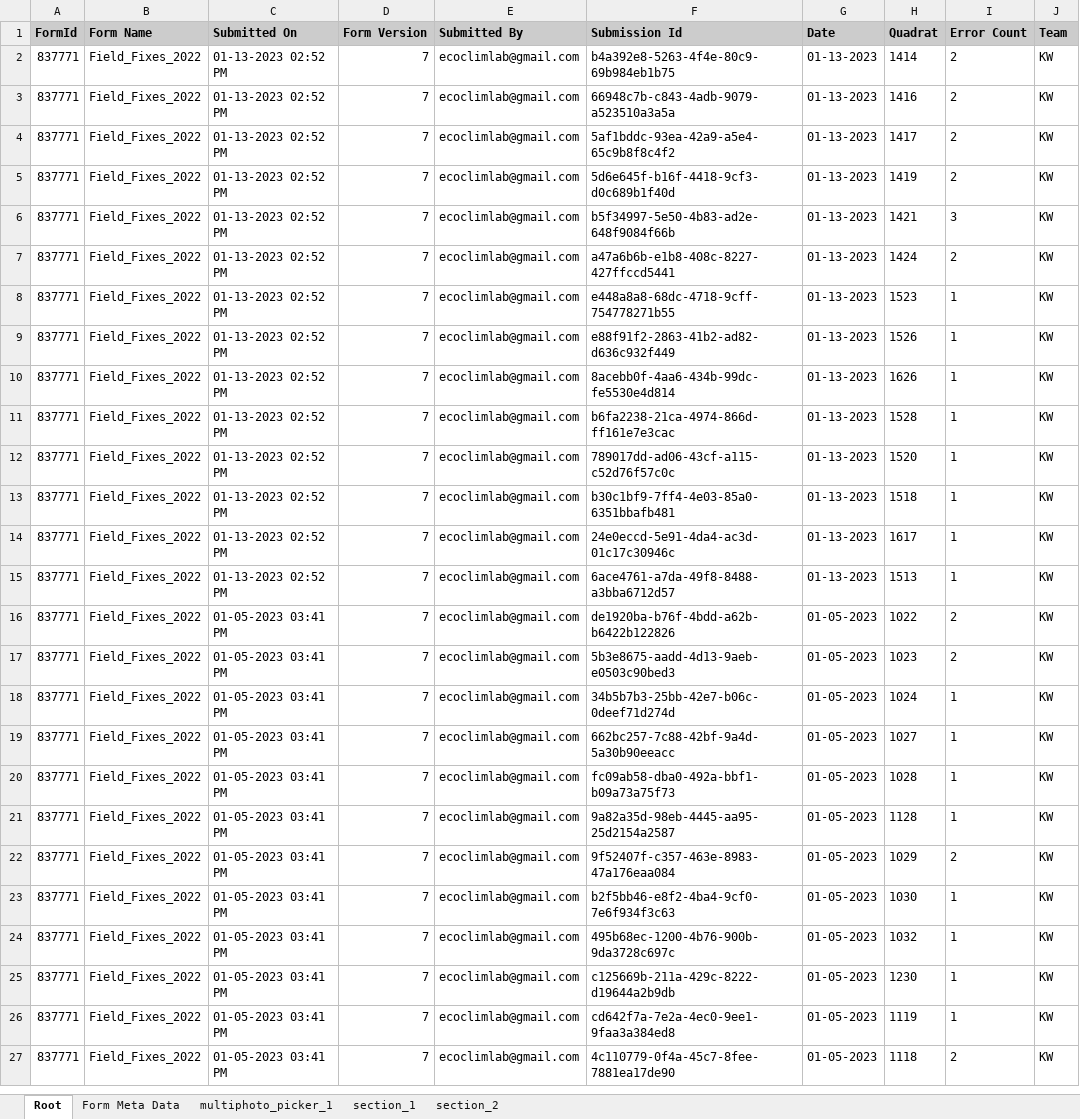
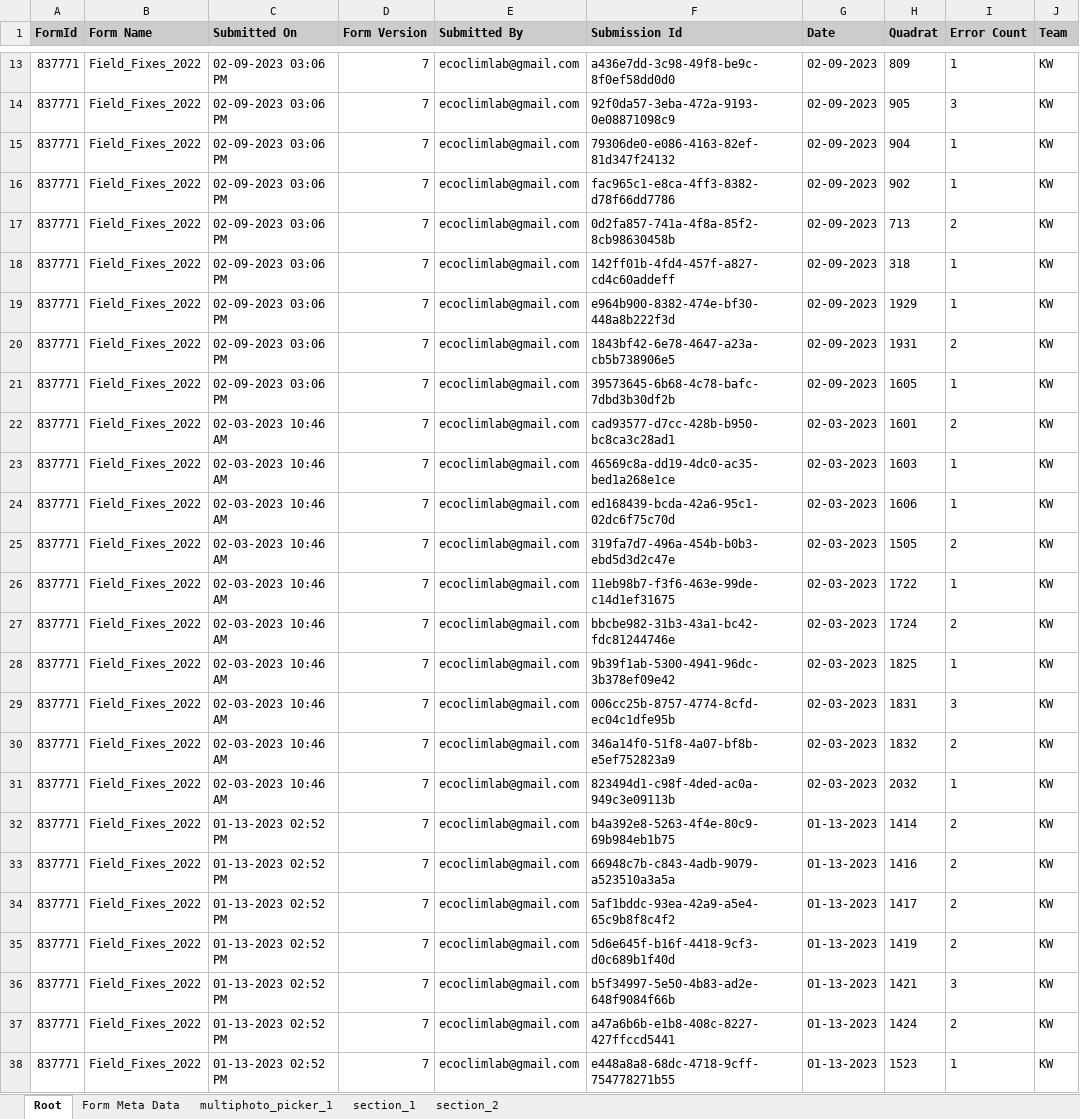
Before and after one commit to SCBI-ForestGEO/SCBImortality, an Excel workbook: raw_data/FFF_excel/SCBI Mortality field fixes 2022.xlsx, sheet Root, drawn as a sheet; only a part is shown, gaps mark what is left out; the shorter side is filled out with more unchanged rows; values as stored, in another font and other column widths than the file's, no borders; the diff covers the shown part only; the diff names each change by its address in the sheet, - before the commit and + after, or states it on an @@ line.

Commit message:
Update SCBI Mortality field fixes 2022.xlsx

```diff
--- a/raw_data/FFF_excel/SCBI Mortality field fixes 2022.xlsx (sheet Root)
+++ b/raw_data/FFF_excel/SCBI Mortality field fixes 2022.xlsx (sheet Root)
+row 13: 837771 | Field_Fixes_2022 | 02-09-2023 03:06 PM | 7 | ecoclimlab@gmail.com | a436e7dd-3c98-49f8-be9c-8f0ef58dd0d0 | 02-09-2023 | 809 | 1 | KW
+row 14: 837771 | Field_Fixes_2022 | 02-09-2023 03:06 PM | 7 | ecoclimlab@gmail.com | 92f0da57-3eba-472a-9193-0e08871098c9 | 02-09-2023 | 905 | 3 | KW
+row 15: 837771 | Field_Fixes_2022 | 02-09-2023 03:06 PM | 7 | ecoclimlab@gmail.com | 79306de0-e086-4163-82ef-81d347f24132 | 02-09-2023 | 904 | 1 | KW
+row 16: 837771 | Field_Fixes_2022 | 02-09-2023 03:06 PM | 7 | ecoclimlab@gmail.com | fac965c1-e8ca-4ff3-8382-d78f66dd7786 | 02-09-2023 | 902 | 1 | KW
+row 17: 837771 | Field_Fixes_2022 | 02-09-2023 03:06 PM | 7 | ecoclimlab@gmail.com | 0d2fa857-741a-4f8a-85f2-8cb98630458b | 02-09-2023 | 713 | 2 | KW
+row 18: 837771 | Field_Fixes_2022 | 02-09-2023 03:06 PM | 7 | ecoclimlab@gmail.com | 142ff01b-4fd4-457f-a827-cd4c60addeff | 02-09-2023 | 318 | 1 | KW
+row 19: 837771 | Field_Fixes_2022 | 02-09-2023 03:06 PM | 7 | ecoclimlab@gmail.com | e964b900-8382-474e-bf30-448a8b222f3d | 02-09-2023 | 1929 | 1 | KW
+row 20: 837771 | Field_Fixes_2022 | 02-09-2023 03:06 PM | 7 | ecoclimlab@gmail.com | 1843bf42-6e78-4647-a23a-cb5b738906e5 | 02-09-2023 | 1931 | 2 | KW
+row 21: 837771 | Field_Fixes_2022 | 02-09-2023 03:06 PM | 7 | ecoclimlab@gmail.com | 39573645-6b68-4c78-bafc-7dbd3b30df2b | 02-09-2023 | 1605 | 1 | KW
+row 22: 837771 | Field_Fixes_2022 | 02-03-2023 10:46 AM | 7 | ecoclimlab@gmail.com | cad93577-d7cc-428b-b950-bc8ca3c28ad1 | 02-03-2023 | 1601 | 2 | KW
+row 23: 837771 | Field_Fixes_2022 | 02-03-2023 10:46 AM | 7 | ecoclimlab@gmail.com | 46569c8a-dd19-4dc0-ac35-bed1a268e1ce | 02-03-2023 | 1603 | 1 | KW
+row 24: 837771 | Field_Fixes_2022 | 02-03-2023 10:46 AM | 7 | ecoclimlab@gmail.com | ed168439-bcda-42a6-95c1-02dc6f75c70d | 02-03-2023 | 1606 | 1 | KW
+row 25: 837771 | Field_Fixes_2022 | 02-03-2023 10:46 AM | 7 | ecoclimlab@gmail.com | 319fa7d7-496a-454b-b0b3-ebd5d3d2c47e | 02-03-2023 | 1505 | 2 | KW
+row 26: 837771 | Field_Fixes_2022 | 02-03-2023 10:46 AM | 7 | ecoclimlab@gmail.com | 11eb98b7-f3f6-463e-99de-c14d1ef31675 | 02-03-2023 | 1722 | 1 | KW
+row 27: 837771 | Field_Fixes_2022 | 02-03-2023 10:46 AM | 7 | ecoclimlab@gmail.com | bbcbe982-31b3-43a1-bc42-fdc81244746e | 02-03-2023 | 1724 | 2 | KW
+row 28: 837771 | Field_Fixes_2022 | 02-03-2023 10:46 AM | 7 | ecoclimlab@gmail.com | 9b39f1ab-5300-4941-96dc-3b378ef09e42 | 02-03-2023 | 1825 | 1 | KW
+row 29: 837771 | Field_Fixes_2022 | 02-03-2023 10:46 AM | 7 | ecoclimlab@gmail.com | 006cc25b-8757-4774-8cfd-ec04c1dfe95b | 02-03-2023 | 1831 | 3 | KW
+row 30: 837771 | Field_Fixes_2022 | 02-03-2023 10:46 AM | 7 | ecoclimlab@gmail.com | 346a14f0-51f8-4a07-bf8b-e5ef752823a9 | 02-03-2023 | 1832 | 2 | KW
+row 31: 837771 | Field_Fixes_2022 | 02-03-2023 10:46 AM | 7 | ecoclimlab@gmail.com | 823494d1-c98f-4ded-ac0a-949c3e09113b | 02-03-2023 | 2032 | 1 | KW
```
Also changed, not shown: 11 added rows elsewhere in this sheet, sheet section_1, sheet section_2, sheet Form Meta Data, sheet multiphoto_picker_1.
